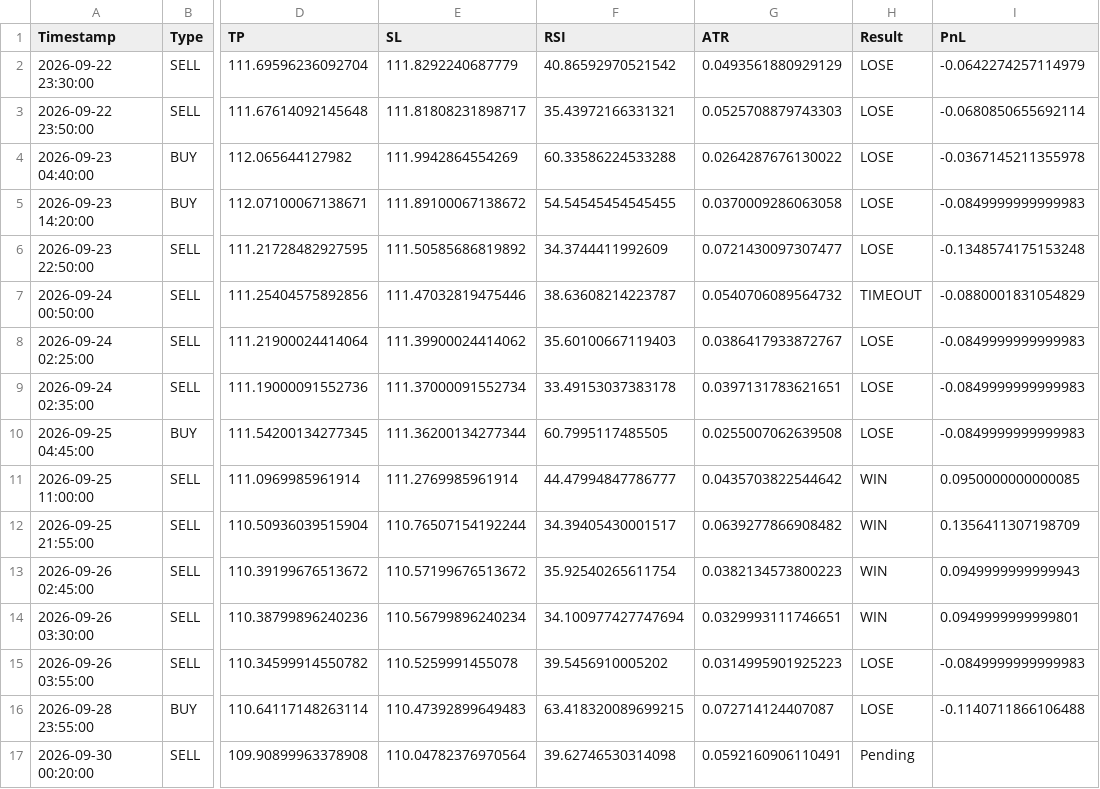
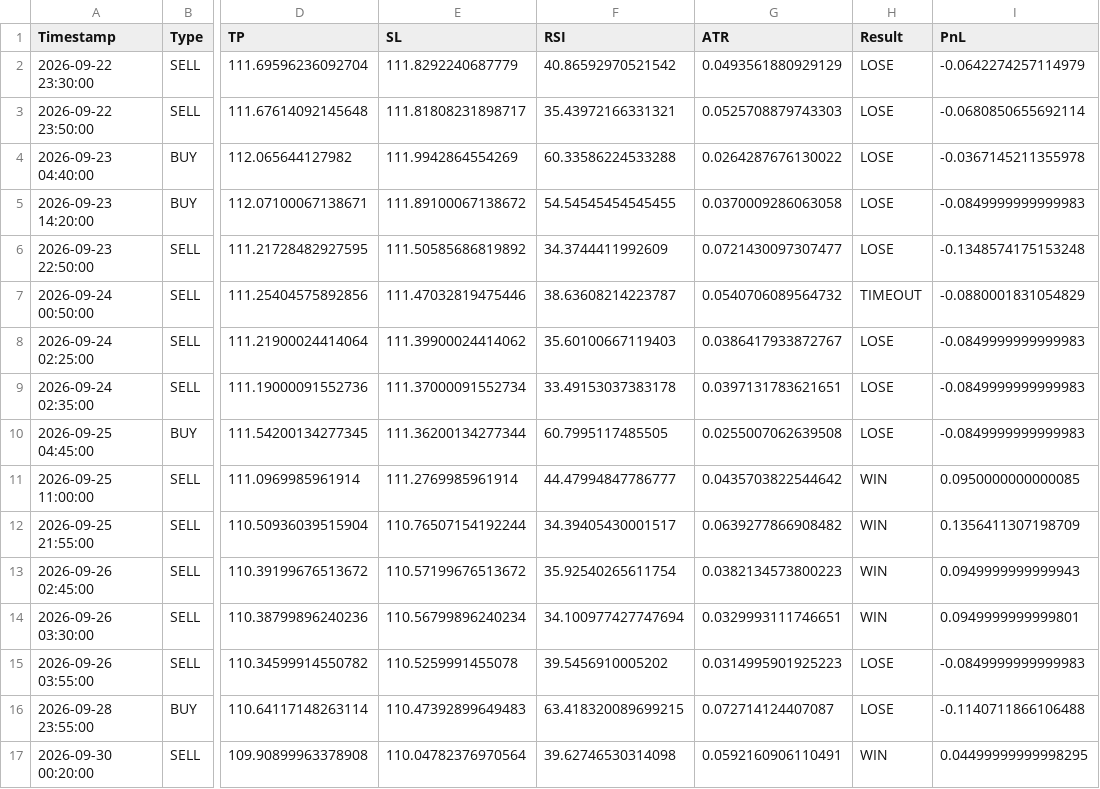
Before and after one commit to mark-dylan-dady/fx-signal-bot, a CSV file: signals_history.csv, drawn as a sheet; only a part is shown, gaps mark what is left out; the diff names each change by its address in the sheet, - before the commit and + after, or states it on an @@ line.

```diff
--- a/signals_history.csv
+++ b/signals_history.csv
-H17 (Result): Pending
+H17 (Result): WIN
-I17 (PnL): (empty)
+I17 (PnL): 0.04499999999998295
```
